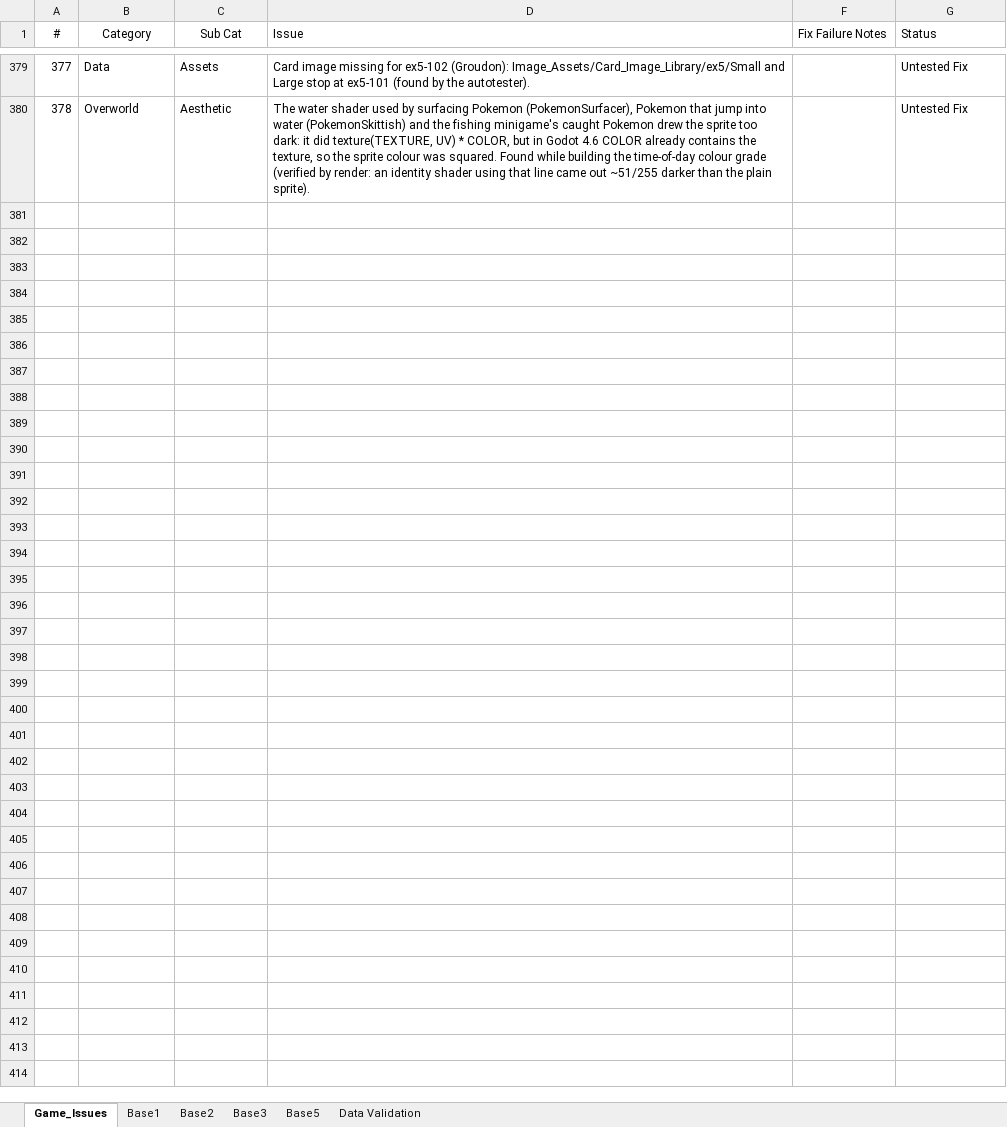
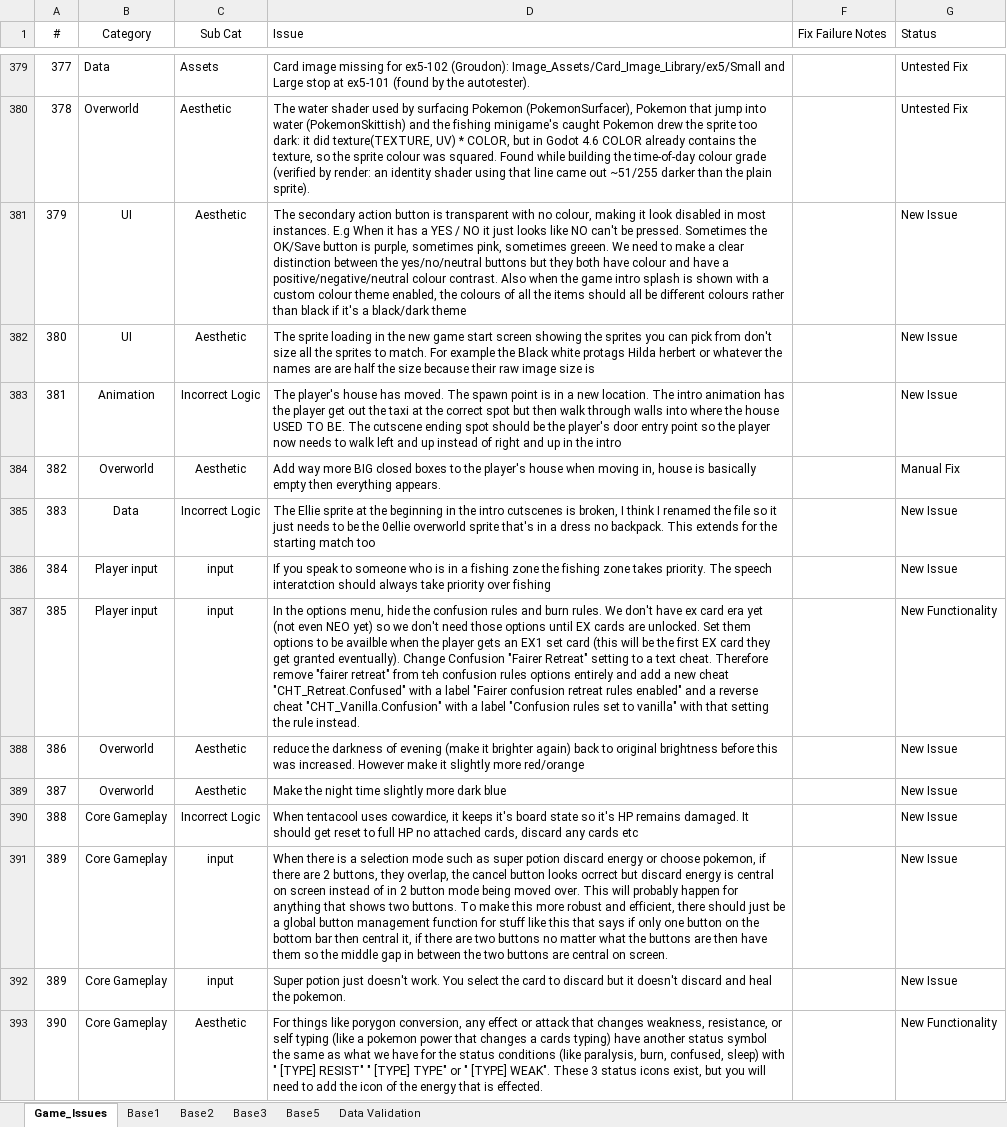
Before and after one commit to APINKSHRIMP/Pokemon-TCG-Legacy, an Excel workbook: Spreadsheets/Issue_Log.xlsx, sheet Game_Issues, drawn as a sheet; only a part is shown, gaps mark what is left out; values as stored, in another font and other column widths than the file's, no borders; conditional formats not drawn; the diff names each change by its address in the sheet, - before the commit and + after, or states it on an @@ line.

```diff
--- a/Spreadsheets/Issue_Log.xlsx (sheet Game_Issues)
+++ b/Spreadsheets/Issue_Log.xlsx (sheet Game_Issues)
+row 381: 379 | UI | Aesthetic | The secondary action button is transparent with no colour, making it look disabled in most instances. E.g When it has a YES / NO it just looks like NO can't be pressed. Sometimes the OK/Save button is purple, sometimes pink, sometimes greeen. We need to make a clear distinction between the yes/no/neutral buttons but they both have colour and have a positive/negative/neutral colour contrast. Also when the game intro splash is shown with a custom colour theme enabled, the colours of all the items should all be different colours rather than black if it's a black/dark theme |  | New Issue
+row 382: 380 | UI | Aesthetic | The sprite loading in the new game start screen showing the sprites you can pick from don't size all the sprites to match. For example the Black white protags Hilda herbert or whatever the names are are half the size because their raw image size is |  | New Issue
+row 383: 381 | Animation | Incorrect Logic | The player's house has moved. The spawn point is in a new location. The intro animation has the player get out the taxi at the correct spot but then walk through walls into where the house USED TO BE. The cutscene ending spot should be the player's door entry point so the player now needs to walk left and up instead of right and up in the intro |  | New Issue
+row 384: 382 | Overworld | Aesthetic | Add way more BIG closed boxes to the player's house when moving in, house is basically empty then everything appears. |  | Manual Fix
+row 385: 383 | Data | Incorrect Logic | The Ellie sprite at the beginning in the intro cutscenes is broken, I think I renamed the file so it just needs to be the 0ellie overworld sprite that's in a dress no backpack. This extends for the starting match too |  | New Issue
+row 386: 384 | Player input | input | If you speak to someone who is in a fishing zone the fishing zone takes priority. The speech interatction should always take priority over fishing |  | New Issue
+row 387: 385 | Player input | input | In the options menu, hide the confusion rules and burn rules. We don't have ex card era yet (not even NEO yet) so we don't need those options until EX cards are unlocked. Set them options to be availble when the player gets an EX1 set card (this will be the first EX card they get granted eventually). Change Confusion "Fairer Retreat" setting to a text cheat. Therefore remove "fairer retreat" from teh confusion rules options entirely and add a new cheat "CHT_Retreat.Confused" with a label "Fairer confusion retreat rules enabled" and a reverse cheat "CHT_Vanilla.Confusion" with a label "Confusion rules set to vanilla" with that setting the rule instead. |  | New Functionality
+row 388: 386 | Overworld | Aesthetic | reduce the darkness of evening (make it brighter again) back to original brightness before this was increased. However make it slightly more red/orange |  | New Issue
+row 389: 387 | Overworld | Aesthetic | Make the night time slightly more dark blue |  | New Issue
+row 390: 388 | Core Gameplay | Incorrect Logic | When tentacool uses cowardice, it keeps it's board state so it's HP remains damaged. It should get reset to full HP no attached cards, discard any cards etc |  | New Issue
+row 391: 389 | Core Gameplay | input | When there is a selection mode such as super potion discard energy or choose pokemon, if there are 2 buttons, they overlap, the cancel button looks ocrrect but discard energy is central on screen instead of in 2 button mode being moved over. This will probably happen for anything that shows two buttons. To make this more robust and efficient, there should just be a global button management function for stuff like this that says if only one button on the bottom bar then central it, if there are two buttons no matter what the buttons are then have them so the middle gap in between the two buttons are central on screen. |  | New Issue
+row 392: 389 | Core Gameplay | input | Super potion just doesn't work. You select the card to discard but it doesn't discard and heal the pokemon. |  | New Issue
+row 393: 390 | Core Gameplay | Aesthetic | For things like porygon conversion, any effect or attack that changes weakness, resistance, or self typing (like a pokemon power that changes a cards typing) have another status symbol the same as what we have for the status conditions (like paralysis, burn, confused, sleep) with " [TYPE] RESIST" " [TYPE] TYPE" or " [TYPE] WEAK". These 3 status icons exist, but you will need to add the icon of the energy that is effected. |  | New Functionality
```
Also changed, not shown: 12 other files.
